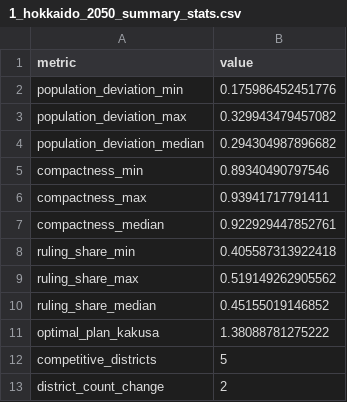
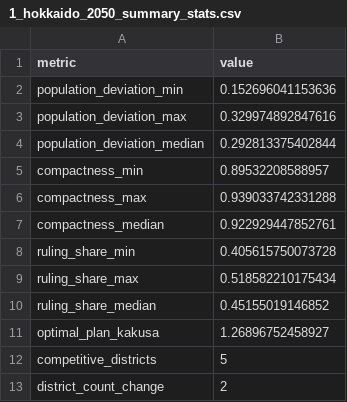
Before and after one commit to satake231/alarm-redist-japan, a CSV file: data-out/partisan-analysis/1_hokkaido_2050_summary_stats.csv, drawn as a sheet.

Commit message:
update hokkaido

```diff
--- a/data-out/partisan-analysis/1_hokkaido_2050_summary_stats.csv
+++ b/data-out/partisan-analysis/1_hokkaido_2050_summary_stats.csv
@@ -1,12 +1,12 @@
 "metric","value"
-"population_deviation_min",0.175986452451776
-"population_deviation_max",0.329943479457082
-"population_deviation_median",0.294304987896682
-"compactness_min",0.89340490797546
-"compactness_max",0.93941717791411
+"population_deviation_min",0.152696041153636
+"population_deviation_max",0.329974892847616
+"population_deviation_median",0.292813375402844
+"compactness_min",0.89532208588957
+"compactness_max",0.939033742331288
 "compactness_median",0.922929447852761
-"ruling_share_min",0.405587313922418
-"ruling_share_max",0.519149262905562
+"ruling_share_min",0.405615750073728
+"ruling_share_max",0.518582210175434
 "ruling_share_median",0.45155019146852
-"optimal_plan_kakusa",1.38088781275222
+"optimal_plan_kakusa",1.26896752458927
 "competitive_districts",5
```
Also changed, not shown: 15 other files.
